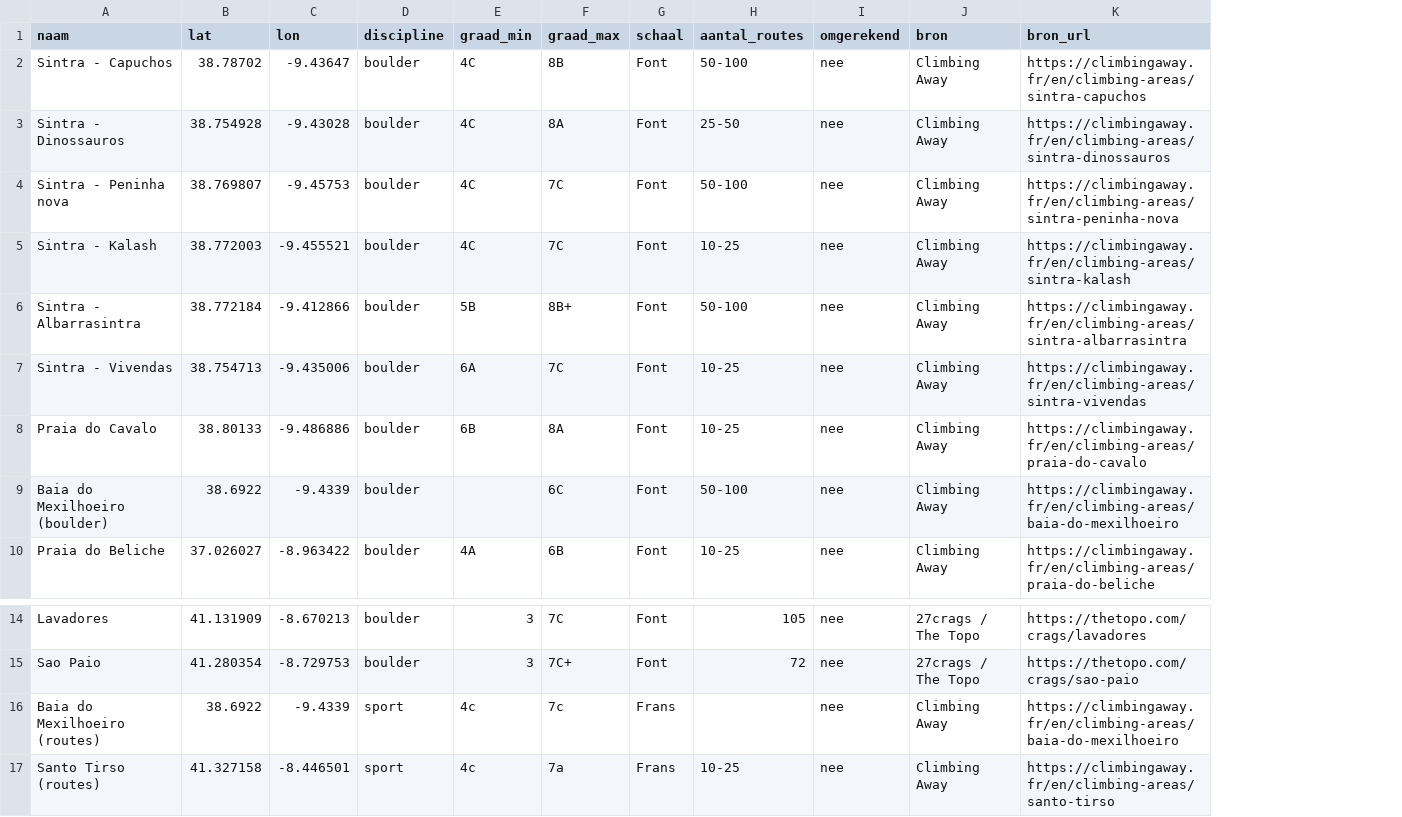
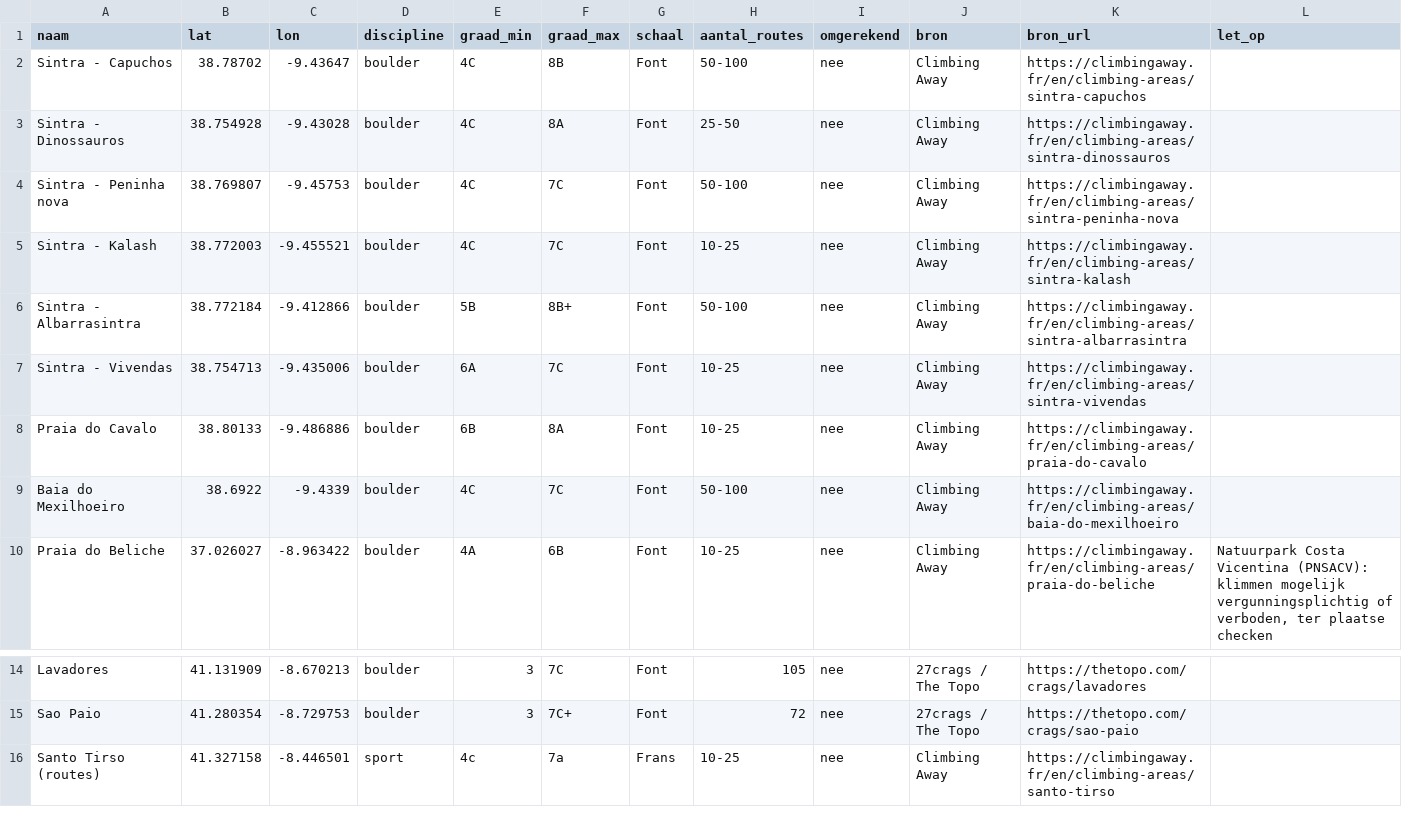
Before and after one commit to MatticeTT/PortugalAutumn2026, a CSV file: data/klim/eigen.csv, drawn as a sheet; only a part is shown, gaps mark what is left out; removed rows and columns are numbered as before the commit, all else as after; the diff names each change by its address in the sheet, - before the commit and + after, or states it on an @@ line.

```diff
--- a/data/klim/eigen.csv
+++ b/data/klim/eigen.csv
+column L (let_op), row 10: Natuurpark Costa Vicentina (PNSACV): klimmen mogelijk vergunningsplichtig of verboden, ter plaatse checken
-A9 (naam): Baia do Mexilhoeiro (boulder)
+A9 (naam): Baia do Mexilhoeiro
-E9 (graad_min): (empty)
+E9 (graad_min): 4C
-F9 (graad_max): 6C
+F9 (graad_max): 7C
-row 16: Baia do Mexilhoeiro (routes) | 38.6922 | -9.4339 | sport | 4c | 7c | Frans |  | nee | Climbing Away | https://climbingaway.fr/en/climbing-areas/baia-do-mexilhoeiro
```
Also changed, not shown: 2 other files.
